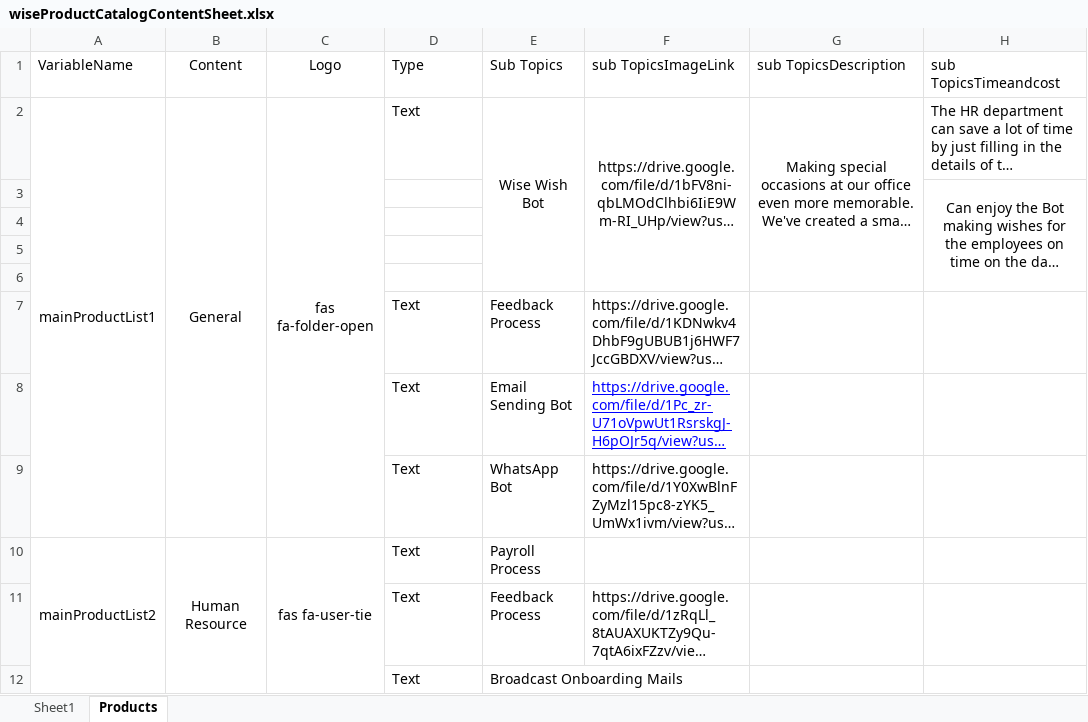
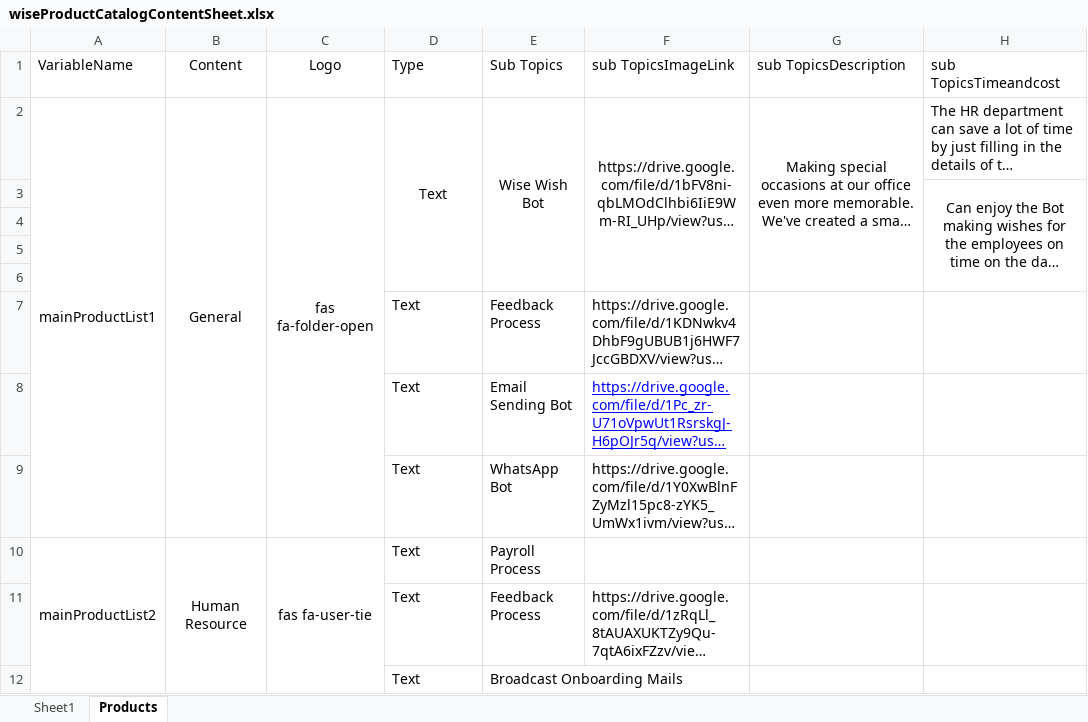
Before and after one commit to WisetechSourceProduct/AutomationProductCatalogue, an Excel workbook: wiseProductCatalog/static/required_documents/wiseProductCatalogContentSheet.xlsx, sheet Products, drawn as a sheet; only a part is shown; long unchanged cells end in …; values as stored, in another font and other column widths than the file's, no borders; the diff names each change by its address in the sheet, - before the commit and + after, or states it on an @@ line.

Commit message:
Changes

```diff
--- a/wiseProductCatalog/static/required_documents/wiseProductCatalogContentSheet.xlsx (sheet Products)
+++ b/wiseProductCatalog/static/required_documents/wiseProductCatalogContentSheet.xlsx (sheet Products)
-D2 alignment: left
+D2 alignment: center
+D2:D6 merged
```
